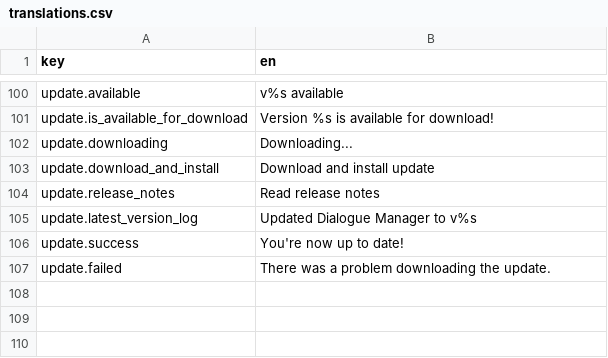
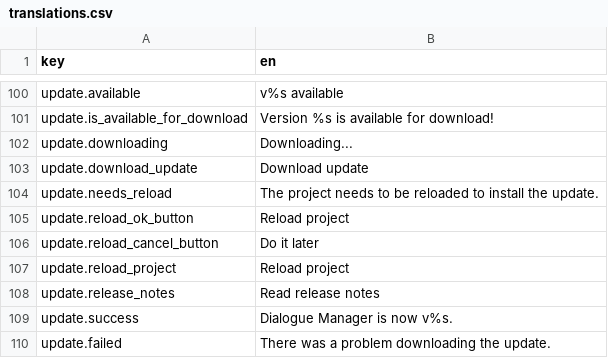
Before and after one commit to s0rta/revengate-new, a CSV file: addons/dialogue_manager/l10n/translations.csv, drawn as a sheet; only a part is shown, gaps mark what is left out.

Commit message:
upgraded to the latest version of Dialogue Manager

```diff
--- a/addons/dialogue_manager/l10n/translations.csv
+++ b/addons/dialogue_manager/l10n/translations.csv
@@ -102,6 +102,9 @@ update.is_available_for_download,"Version %s is available for download!"
 update.downloading,"Downloading..."
-update.download_and_install,"Download and install update"
+update.download_update,"Download update"
+update.needs_reload,"The project needs to be reloaded to install the update."
+update.reload_ok_button,"Reload project"
+update.reload_cancel_button,"Do it later"
+update.reload_project,"Reload project"
 update.release_notes,"Read release notes"
-update.latest_version_log,"Updated Dialogue Manager to v%s"
-update.success,"You're now up to date!"
+update.success,"Dialogue Manager is now v%s."
 update.failed,"There was a problem downloading the update."
```
Also changed, not shown: 13 other files.
